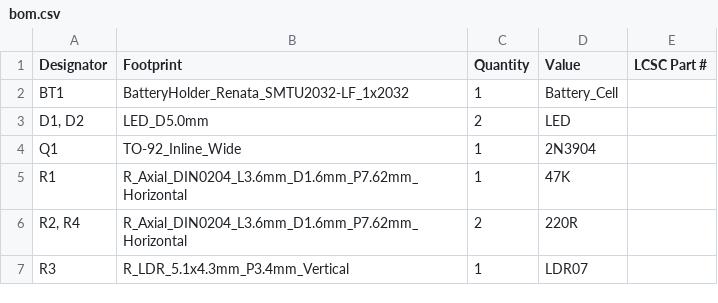
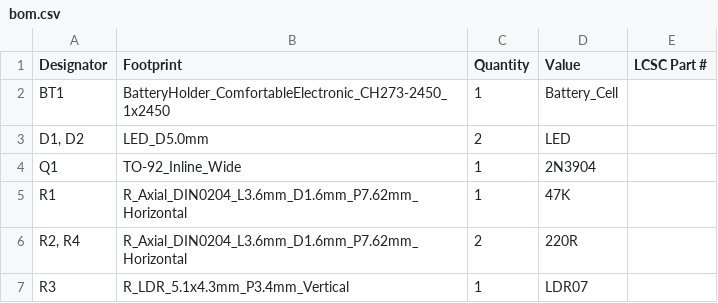
Before and after one commit to fablabnk/PCB-SummerSchool, a CSV file: Project2_WeevilEyeMod/production/bom.csv, drawn as a sheet.

```diff
--- a/Project2_WeevilEyeMod/production/bom.csv
+++ b/Project2_WeevilEyeMod/production/bom.csv
@@ -1,3 +1,3 @@
 Designator,Footprint,Quantity,Value,LCSC Part #
-BT1,BatteryHolder_Renata_SMTU2032-LF_1x2032,1,Battery_Cell,
+BT1,BatteryHolder_ComfortableElectronic_CH273-2450_1x2450,1,Battery_Cell,
 "D1, D2",LED_D5.0mm,2,LED,
```
Also changed, not shown: Project2_WeevilEyeMod/production/positions.csv, 11 other files.
